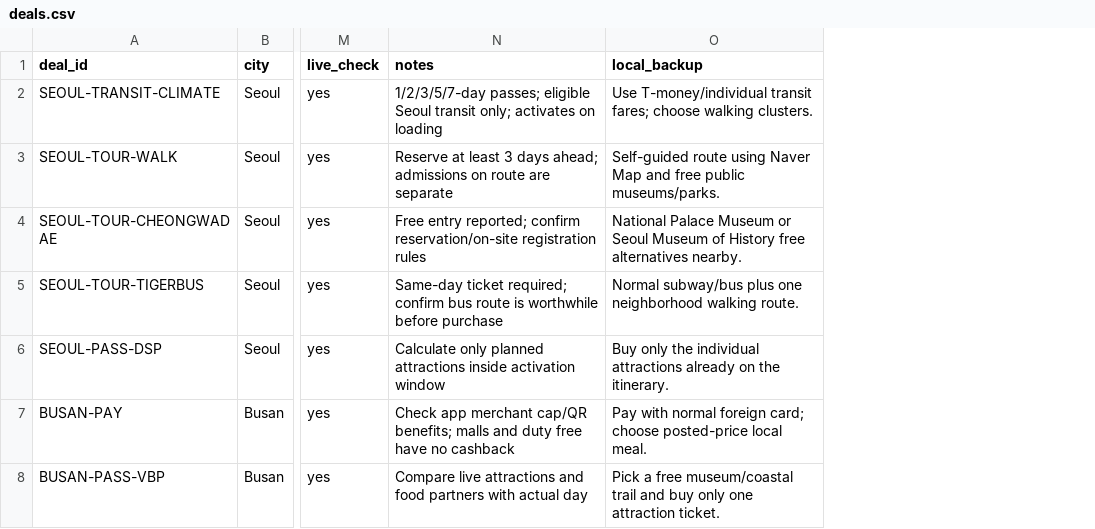
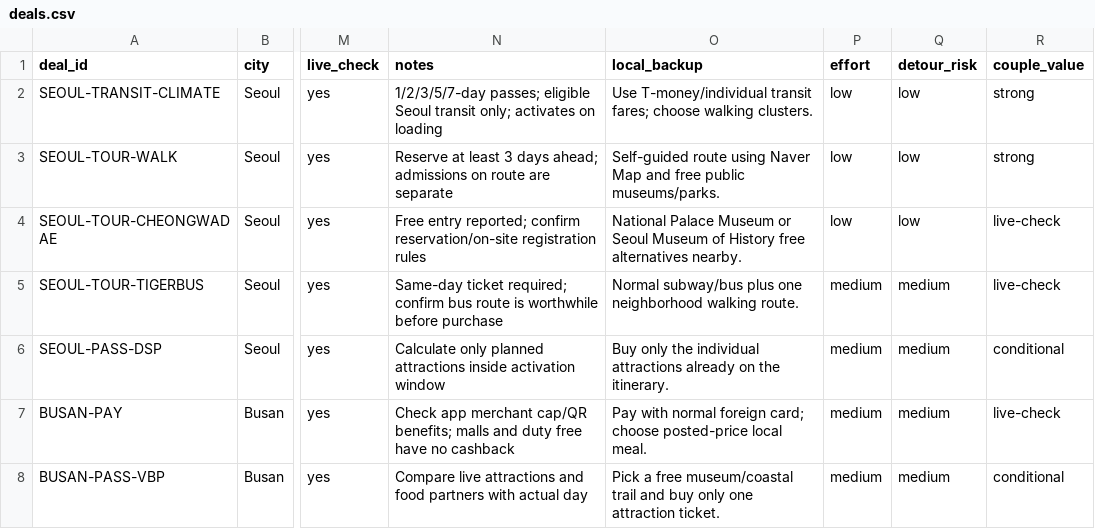
Before and after one commit to buffedlizard55-lab/Korea, a CSV file: data/deals.csv, drawn as a sheet; only a part is shown, gaps mark what is left out; the diff covers the shown part only; the diff names each change by its address in the sheet, - before the commit and + after, or states it on an @@ line.

Commit message:
v5.3: add branch planning and value scoring
Co-authored-by: arena-agent <297053741+arena-agent@users.noreply.github.com>

```diff
--- a/data/deals.csv
+++ b/data/deals.csv
+column P (effort), rows 2-8: low | low | low | medium | medium | medium | medium
+column Q (detour_risk), rows 2-8: low | low | low | medium | medium | medium | medium
+column R (couple_value), rows 2-8: strong | strong | live-check | live-check | conditional | live-check | conditional
```
Also changed, not shown: 6 added rows elsewhere in this file, data/claim-mapping.csv, data/source-policy.csv, 10 other files.
